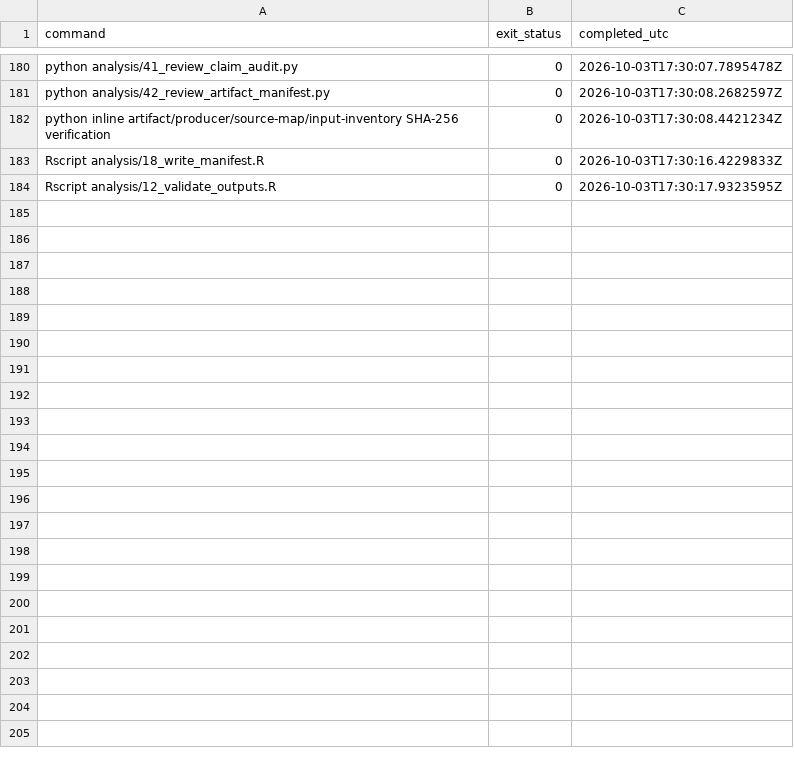
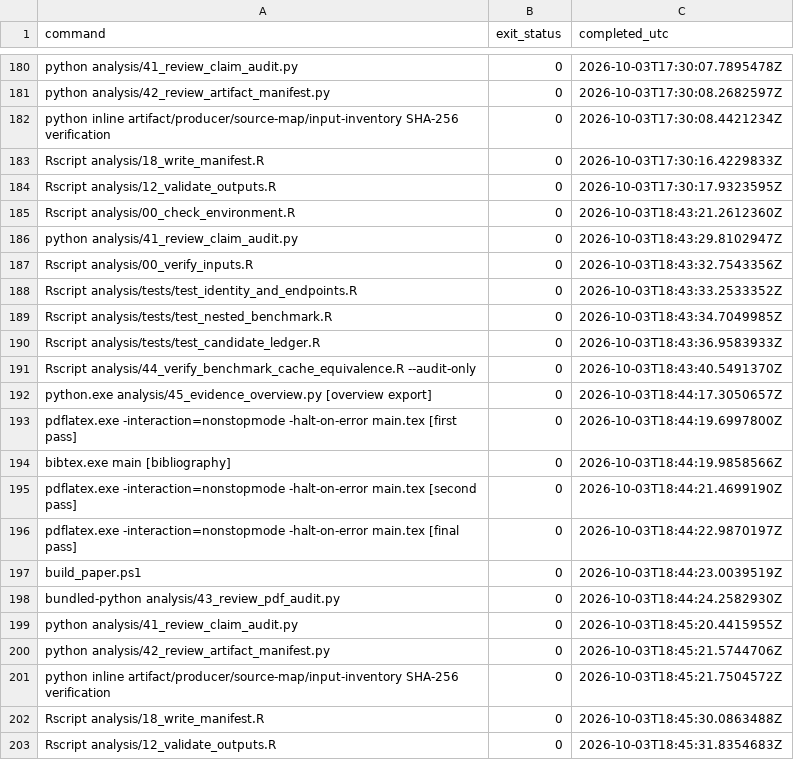
Before and after one commit to ArjunCodess/HYDRA-ccRCC, a CSV file: results/tables/revision_command_log.csv, drawn as a sheet; only a part is shown, gaps mark what is left out.

Commit message:
refresh audit artifacts

```diff
--- a/results/tables/revision_command_log.csv
+++ b/results/tables/revision_command_log.csv
@@ -184 +184,20 @@
 "Rscript analysis/12_validate_outputs.R","0","2026-10-03T17:30:17.9323595Z"
+"Rscript analysis/00_check_environment.R","0","2026-10-03T18:43:21.2612360Z"
+"python analysis/41_review_claim_audit.py","0","2026-10-03T18:43:29.8102947Z"
+"Rscript analysis/00_verify_inputs.R","0","2026-10-03T18:43:32.7543356Z"
+"Rscript analysis/tests/test_identity_and_endpoints.R","0","2026-10-03T18:43:33.2533352Z"
+"Rscript analysis/tests/test_nested_benchmark.R","0","2026-10-03T18:43:34.7049985Z"
+"Rscript analysis/tests/test_candidate_ledger.R","0","2026-10-03T18:43:36.9583933Z"
+"Rscript analysis/44_verify_benchmark_cache_equivalence.R --audit-only","0","2026-10-03T18:43:40.5491370Z"
+"python.exe analysis/45_evidence_overview.py [overview export]","0","2026-10-03T18:44:17.3050657Z"
+"pdflatex.exe -interaction=nonstopmode -halt-on-error main.tex [first pass]","0","2026-10-03T18:44:19.6997800Z"
+"bibtex.exe main [bibliography]","0","2026-10-03T18:44:19.9858566Z"
+"pdflatex.exe -interaction=nonstopmode -halt-on-error main.tex [second pass]","0","2026-10-03T18:44:21.4699190Z"
+"pdflatex.exe -interaction=nonstopmode -halt-on-error main.tex [final pass]","0","2026-10-03T18:44:22.9870197Z"
+"build_paper.ps1","0","2026-10-03T18:44:23.0039519Z"
+"bundled-python analysis/43_review_pdf_audit.py","0","2026-10-03T18:44:24.2582930Z"
+"python analysis/41_review_claim_audit.py","0","2026-10-03T18:45:20.4415955Z"
+"python analysis/42_review_artifact_manifest.py","0","2026-10-03T18:45:21.5744706Z"
+"python inline artifact/producer/source-map/input-inventory SHA-256 verification","0","2026-10-03T18:45:21.7504572Z"
+"Rscript analysis/18_write_manifest.R","0","2026-10-03T18:45:30.0863488Z"
+"Rscript analysis/12_validate_outputs.R","0","2026-10-03T18:45:31.8354683Z"
```
Also changed, not shown: results/tables/review_artifact_sources.csv, results/tables/review_benchmark_cache_audit.csv, 2 other files.
